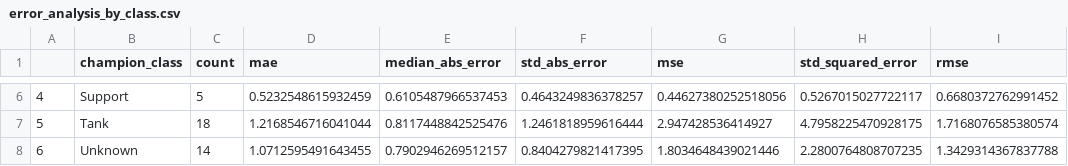
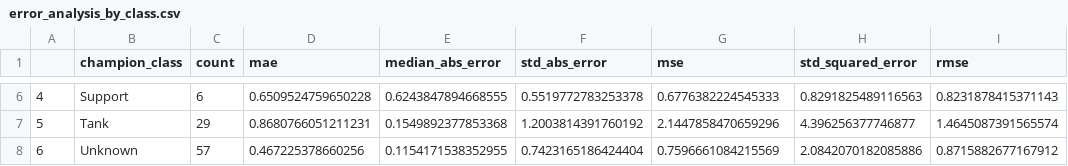
Before and after one commit to Clemtourte/Patch-LoL-Meta-Prediction, a CSV file: src/error_analysis_by_class.csv, drawn as a sheet; only a part is shown, gaps mark what is left out; the diff covers the shown part only.

```diff
--- a/src/error_analysis_by_class.csv
+++ b/src/error_analysis_by_class.csv
@@ -6,3 +6,3 @@
-4,Support,5,0.5232548615932459,0.6105487966537453,0.4643249836378257,0.44627380252518056,0.5267015027722117,0.6680372762991452
-5,Tank,18,1.2168546716041044,0.8117448842525476,1.2461818959616444,2.947428536414927,4.7958225470928175,1.7168076585380574
-6,Unknown,14,1.0712595491643455,0.7902946269512157,0.8404279821417395,1.8034648439021446,2.2800764808707235,1.3429314367837788
+4,Support,6,0.6509524759650228,0.6243847894668555,0.5519772783253378,0.6776382224545333,0.8291825489116563,0.8231878415371143
+5,Tank,29,0.8680766051211231,0.1549892377853368,1.2003814391760192,2.1447858470659296,4.396256377746877,1.4645087391565574
+6,Unknown,57,0.467225378660256,0.1154171538352955,0.7423165186424404,0.7596661084215569,2.0842070182085886,0.8715882677167912
```
Also changed, not shown: 28 edited cells elsewhere in this file, src/ablation_study_results.csv, src/nonconsecutive_validation_results.csv, 13 other files.
